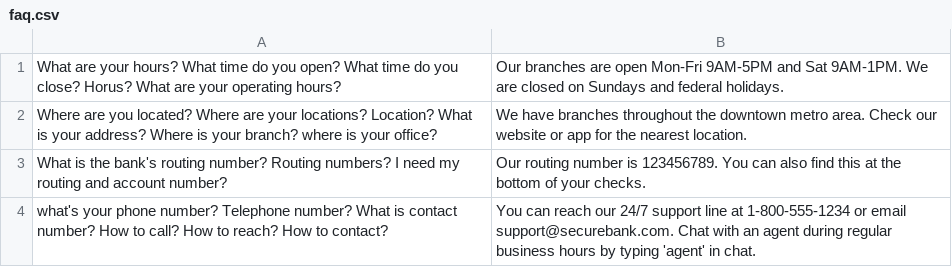
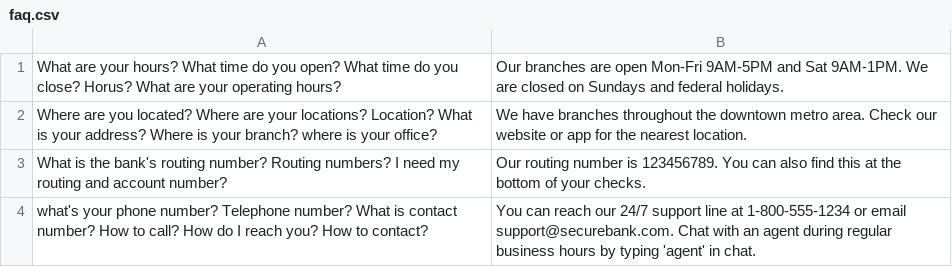
Before and after one commit to jaredsrobertson/ai-cx-chat, a CSV file: public/faq.csv, drawn as a sheet.

Commit message:
tweak KB

```diff
--- a/public/faq.csv
+++ b/public/faq.csv
@@ -3,2 +3,2 @@ Where are you located? Where are your locations? Location? What is your address?
 What is the bank's routing number? Routing numbers? I need my routing and account number?,Our routing number is 123456789. You can also find this at the bottom of your checks.
-what's your phone number? Telephone number? What is contact number? How to call? How to reach? How to contact?,You can reach our 24/7 support line at 1-800-555-1234 or email support@securebank.com. Chat with an agent during regular business hours by typing 'agent' in chat.
+what's your phone number? Telephone number? What is contact number? How to call? How do I reach you? How to contact?,You can reach our 24/7 support line at 1-800-555-1234 or email support@securebank.com. Chat with an agent during regular business hours by typing 'agent' in chat.
```
